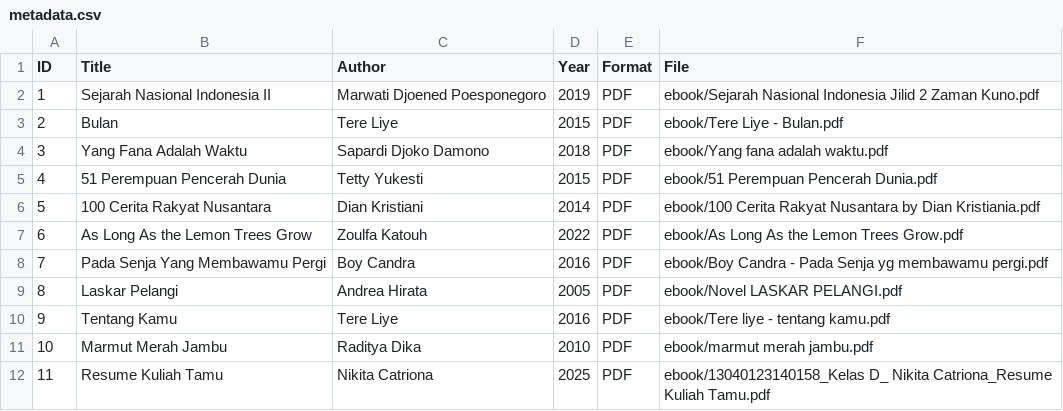
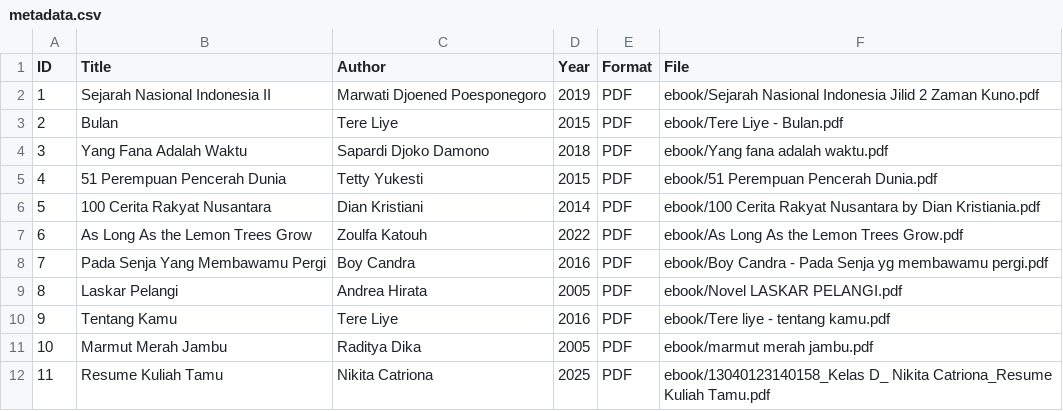
Before and after one commit to ctrnikita-commits/digitallibraryd, a CSV file: metadata.csv, drawn as a sheet.

Commit message:
Update metadata.csv

```diff
--- a/metadata.csv
+++ b/metadata.csv
@@ -10,3 +10,3 @@ ID,Title,Author,Year,Format,File
 9,Tentang Kamu,Tere Liye,2016,PDF,ebook/Tere liye - tentang kamu.pdf
-10,Marmut Merah Jambu,Raditya Dika,2010,PDF,ebook/marmut merah jambu.pdf
+10,Marmut Merah Jambu,Raditya Dika,2005,PDF,ebook/marmut merah jambu.pdf
 11,Resume Kuliah Tamu,Nikita Catriona,2025,PDF,ebook/13040123140158_Kelas D_ Nikita Catriona_Resume Kuliah Tamu.pdf
```
